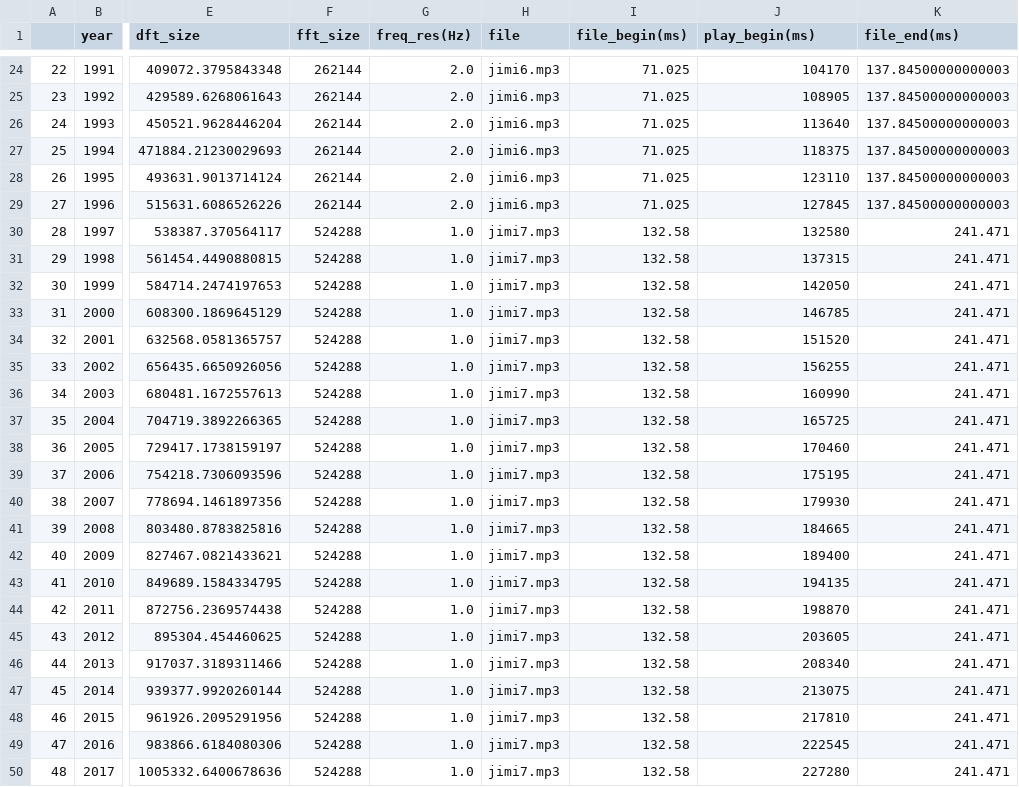
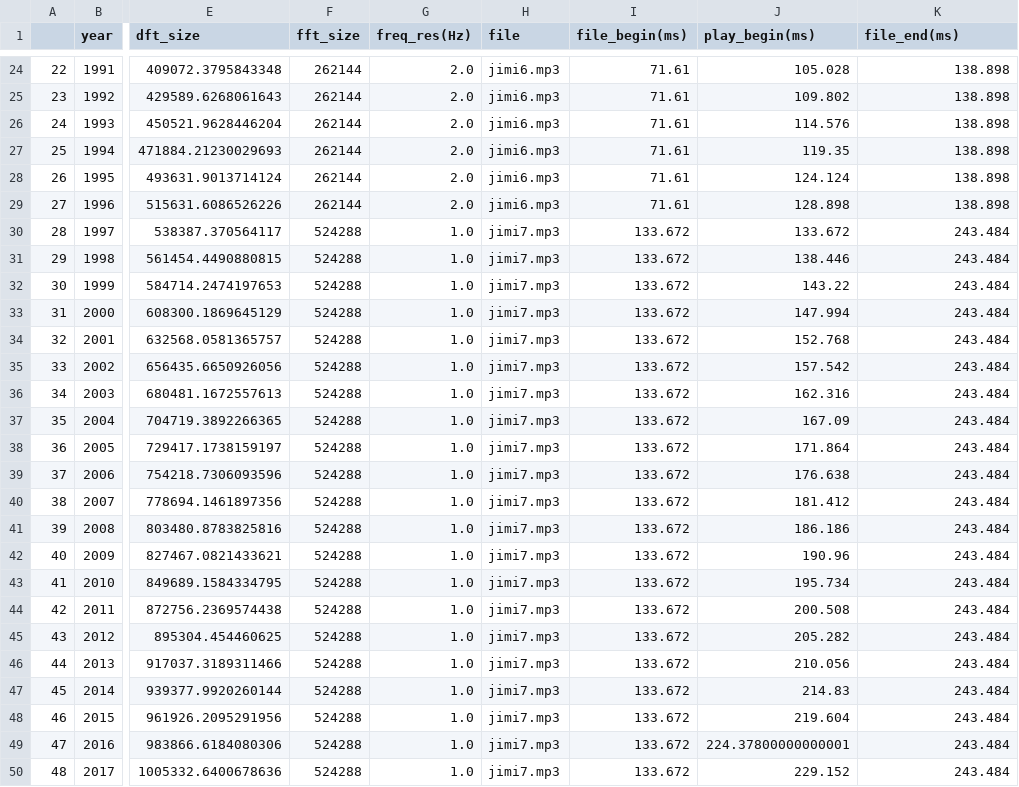
Before and after one commit to IIVIIIII/ASCC, a CSV file: resources/data/carbon.csv, drawn as a sheet; only a part is shown, gaps mark what is left out; the diff covers the shown part only; the diff names each change by its address in the sheet, - before the commit and + after, or states it on an @@ line.

```diff
--- a/resources/data/carbon.csv
+++ b/resources/data/carbon.csv
-I24:I29 (file_begin(ms)): 71.025
+I24:I29 (file_begin(ms)): 71.61
-J24 (play_begin(ms)): 104170
+J24 (play_begin(ms)): 105.028
-K24:K29 (file_end(ms)): 137.84500000000003
+K24:K29 (file_end(ms)): 138.898
-J25 (play_begin(ms)): 108905
+J25 (play_begin(ms)): 109.802
-J26 (play_begin(ms)): 113640
+J26 (play_begin(ms)): 114.576
-J27 (play_begin(ms)): 118375
+J27 (play_begin(ms)): 119.35
-J28 (play_begin(ms)): 123110
+J28 (play_begin(ms)): 124.124
-J29 (play_begin(ms)): 127845
+J29 (play_begin(ms)): 128.898
-I30:I50 (file_begin(ms)): 132.58
+I30:I50 (file_begin(ms)): 133.672
-J30 (play_begin(ms)): 132580
+J30 (play_begin(ms)): 133.672
-K30:K50 (file_end(ms)): 241.471
+K30:K50 (file_end(ms)): 243.484
-J31 (play_begin(ms)): 137315
+J31 (play_begin(ms)): 138.446
-J32 (play_begin(ms)): 142050
+J32 (play_begin(ms)): 143.22
-J33 (play_begin(ms)): 146785
+J33 (play_begin(ms)): 147.994
-J34 (play_begin(ms)): 151520
+J34 (play_begin(ms)): 152.768
-J35 (play_begin(ms)): 156255
+J35 (play_begin(ms)): 157.542
-J36 (play_begin(ms)): 160990
+J36 (play_begin(ms)): 162.316
-J37 (play_begin(ms)): 165725
+J37 (play_begin(ms)): 167.09
-J38 (play_begin(ms)): 170460
+J38 (play_begin(ms)): 171.864
-J39 (play_begin(ms)): 175195
+J39 (play_begin(ms)): 176.638
-J40 (play_begin(ms)): 179930
+J40 (play_begin(ms)): 181.412
-J41 (play_begin(ms)): 184665
+J41 (play_begin(ms)): 186.186
-J42 (play_begin(ms)): 189400
+J42 (play_begin(ms)): 190.96
-J43 (play_begin(ms)): 194135
+J43 (play_begin(ms)): 195.734
-J44 (play_begin(ms)): 198870
+J44 (play_begin(ms)): 200.508
-J45 (play_begin(ms)): 203605
+J45 (play_begin(ms)): 205.282
-J46 (play_begin(ms)): 208340
+J46 (play_begin(ms)): 210.056
-J47 (play_begin(ms)): 213075
+J47 (play_begin(ms)): 214.83
-J48 (play_begin(ms)): 217810
+J48 (play_begin(ms)): 219.604
-J49 (play_begin(ms)): 222545
+J49 (play_begin(ms)): 224.37800000000001
-J50 (play_begin(ms)): 227280
+J50 (play_begin(ms)): 229.152
```
Also changed, not shown: 70 edited cells elsewhere in this file, 1 other file.
